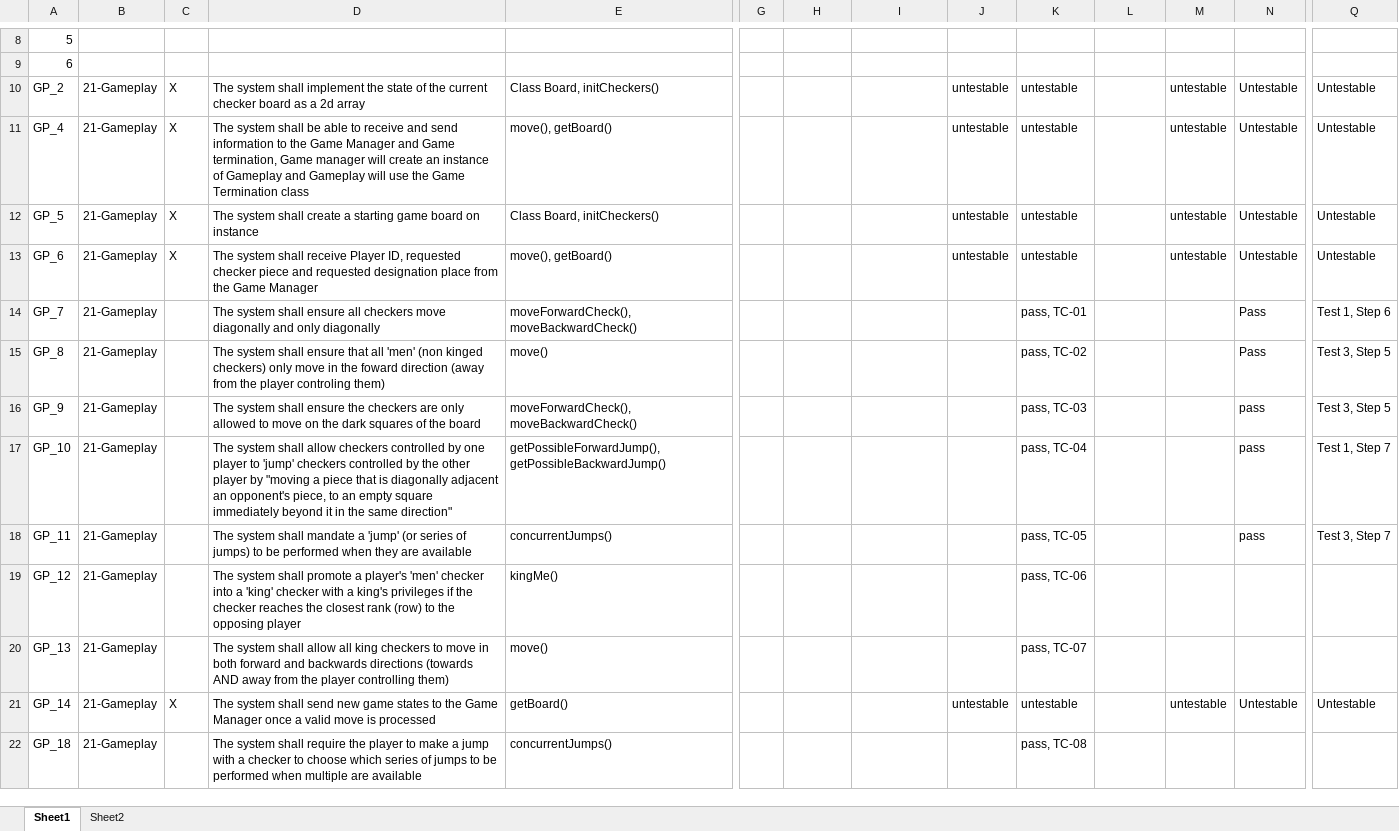
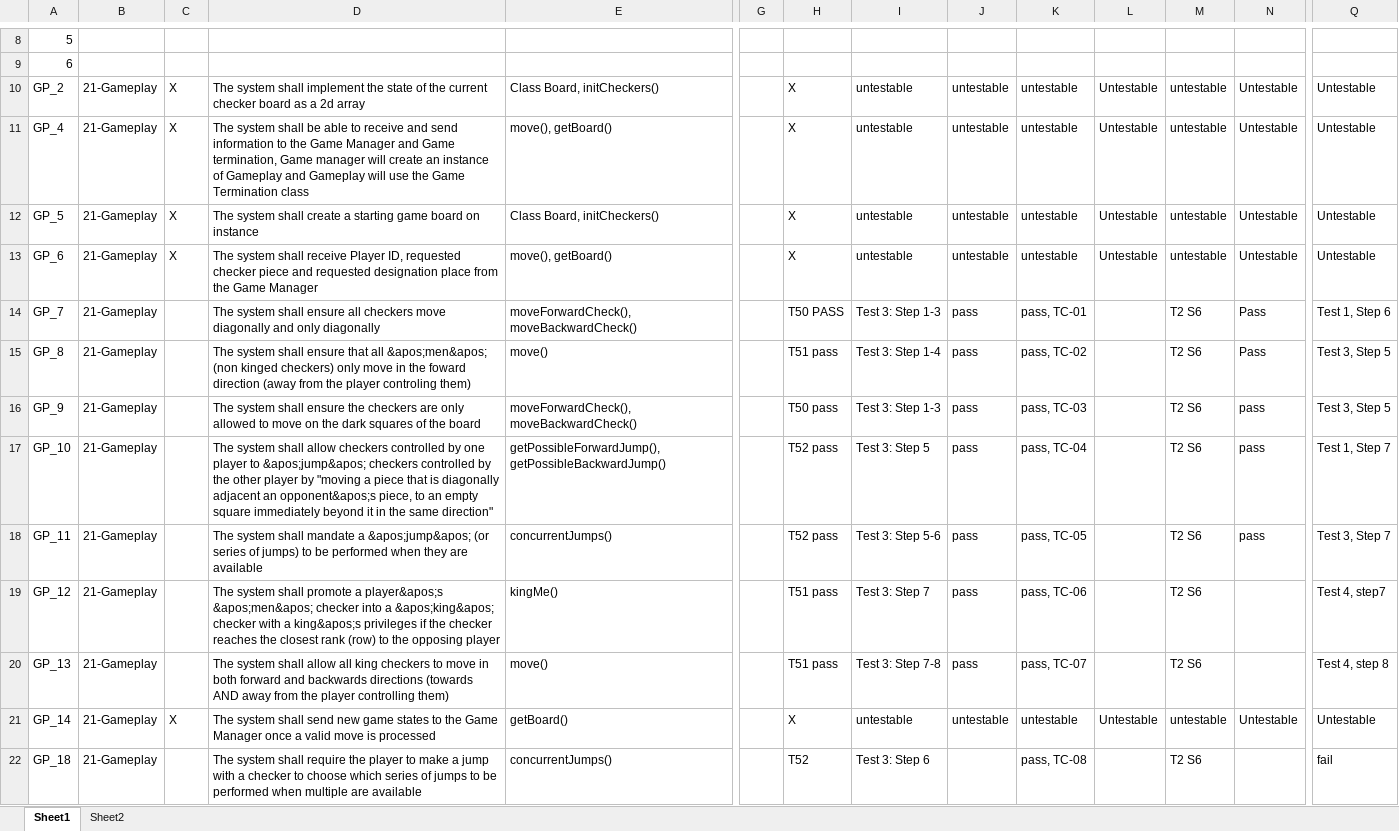
Before and after one commit to utastudents/cse3310-sp25-004, an Excel workbook: FinalRequirements/FinalRequirements.xlsx, sheet Sheet1, drawn as a sheet; only a part is shown, gaps mark what is left out; values as stored, in another font and other column widths than the file's, no borders; removed rows and columns are numbered as before the commit, all else as after; rows hold the shown columns only; the diff covers the shown part only; the diff names each change by its address in the sheet, - before the commit and + after, or states it on an @@ line.

Commit message:
add req test

```diff
--- a/FinalRequirements/FinalRequirements.xlsx (sheet Sheet1)
+++ b/FinalRequirements/FinalRequirements.xlsx (sheet Sheet1)
-H10:H13: (empty)
+H10:H13: X
-I10:I13: (empty)
+I10:I13: untestable
-L10:L13: (empty)
+L10:L13: Untestable
-H14: (empty)
+H14: T50 PASS
-I14: (empty)
+I14: Test 3: Step 1-3
-J14:J18: (empty)
+J14:J18: pass
-M14:M18: (empty)
+M14:M18: T2 S6
-D15: …that all 'men' (non kinged…
+D15: …that all &apos;men&apos; (non kinged…
-H15: (empty)
+H15: T51 pass
-I15: (empty)
+I15: Test 3: Step 1-4
-H16: (empty)
+H16: T50 pass
-I16: (empty)
+I16: Test 3: Step 1-3
-D17: …player to 'jump' checkers controlled by the other player by "moving a piece that is diagonally adjacent an opponent's piece, to…
+D17: …player to &apos;jump&apos; checkers controlled by the other player by "moving a piece that is diagonally adjacent an opponent&apos;s piece, to…
-H17:H18: (empty)
+H17:H18: T52 pass
-I17: (empty)
+I17: Test 3: Step 5
-D18: …mandate a 'jump' (or series…
+D18: …mandate a &apos;jump&apos; (or series…
-I18: (empty)
+I18: Test 3: Step 5-6
-row 19: GP_12 | 21-Gameplay |  | The system shall promote a player's 'men' checker into a 'king' checker with a king's privileges if the checker reaches the closest rank (row) to the opposing player | kingMe() |  |  |  |  | pass, TC-06
+row 19: GP_12 | 21-Gameplay |  | The system shall promote a player&apos;s &apos;men&apos; checker into a &apos;king&apos; checker with a king&apos;s privileges if the checker reaches the closest rank (row) to the opposing player | kingMe() |  | T51 pass | Test 3: Step 7 | pass | pass, TC-06 |  | T2 S6 |  | Test 4, step7
-H20: (empty)
+H20: T51 pass
-I20: (empty)
+I20: Test 3: Step 7-8
-J20: (empty)
+J20: pass
-M20: (empty)
+M20: T2 S6
-Q20: (empty)
+Q20: Test 4, step 8
-H21: (empty)
+H21: X
-I21: (empty)
+I21: untestable
-L21: (empty)
+L21: Untestable
-H22: (empty)
+H22: T52
-I22: (empty)
+I22: Test 3: Step 6
-M22: (empty)
+M22: T2 S6
-Q22: (empty)
+Q22: fail
```
Also changed, not shown: 15 added rows, 12 removed rows and 583 edited cells elsewhere in this sheet.
